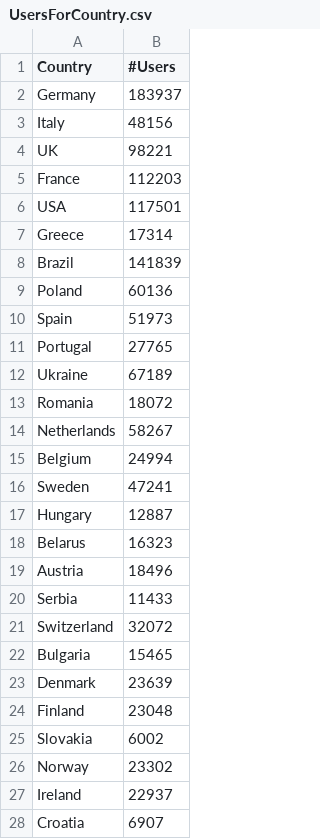
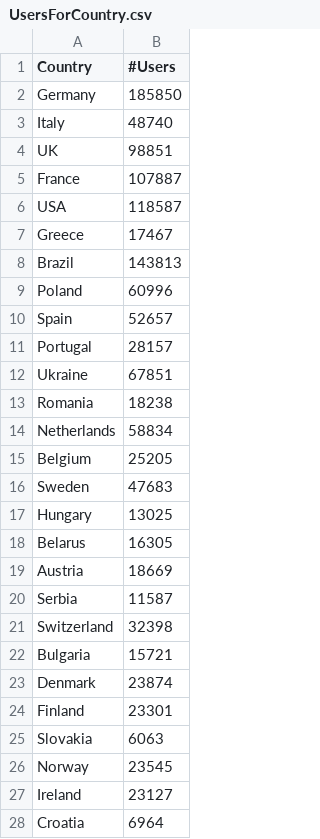
Before and after one commit to larsyx/Analisi-Github, a CSV file: ResultsAnalysis/UsersForCountry.csv, drawn as a sheet; only a part is shown; the diff covers the shown part only.

```diff
--- a/ResultsAnalysis/UsersForCountry.csv
+++ b/ResultsAnalysis/UsersForCountry.csv
@@ -1,28 +1,28 @@
 Country, #Users
-Germany, 183937
-Italy, 48156
-UK, 98221
-France, 112203
-USA, 117501
-Greece, 17314
-Brazil, 141839
-Poland, 60136
-Spain, 51973
-Portugal, 27765
-Ukraine, 67189
-Romania, 18072
-Netherlands, 58267
-Belgium, 24994
-Sweden, 47241
-Hungary, 12887
-Belarus, 16323
-Austria, 18496
-Serbia, 11433
-Switzerland, 32072
-Bulgaria, 15465
-Denmark, 23639
-Finland, 23048
-Slovakia, 6002
-Norway, 23302
-Ireland, 22937
-Croatia, 6907
+Germany, 185850
+Italy, 48740
+UK, 98851
+France, 107887
+USA, 118587
+Greece, 17467
+Brazil, 143813
+Poland, 60996
+Spain, 52657
+Portugal, 28157
+Ukraine, 67851
+Romania, 18238
+Netherlands, 58834
+Belgium, 25205
+Sweden, 47683
+Hungary, 13025
+Belarus, 16305
+Austria, 18669
+Serbia, 11587
+Switzerland, 32398
+Bulgaria, 15721
+Denmark, 23874
+Finland, 23301
+Slovakia, 6063
+Norway, 23545
+Ireland, 23127
+Croatia, 6964
```
Also changed, not shown: 22 added rows and 26 edited cells elsewhere in this file, ResultsAnalysis/LanguageStatistics.csv, 13 other files.
